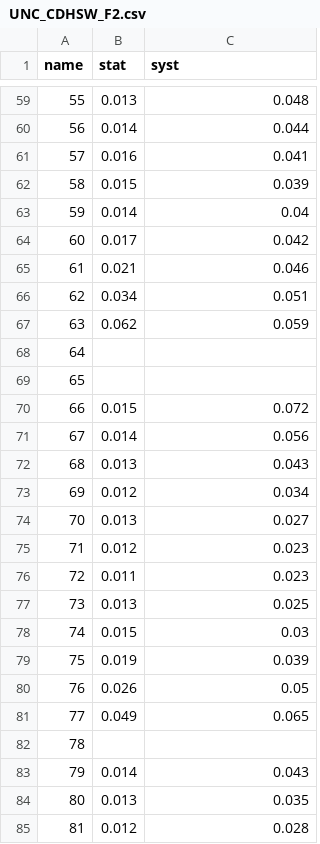
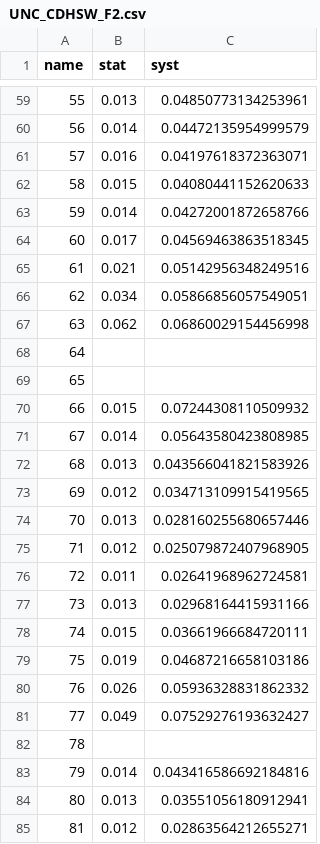
Before and after one commit to NNPDF/nnusf, a CSV file: commondata/uncertainties/UNC_CDHSW_F2.csv, drawn as a sheet; only a part is shown, gaps mark what is left out; the diff covers the shown part only; the diff names each change by its address in the sheet, - before the commit and + after, or states it on an @@ line.

```diff
--- a/commondata/uncertainties/UNC_CDHSW_F2.csv
+++ b/commondata/uncertainties/UNC_CDHSW_F2.csv
-C59 (syst): 0.048
+C59 (syst): 0.04850773134253961
-C60 (syst): 0.044
+C60 (syst): 0.04472135954999579
-C61 (syst): 0.041
+C61 (syst): 0.04197618372363071
-C62 (syst): 0.039
+C62 (syst): 0.04080441152620633
-C63 (syst): 0.04
+C63 (syst): 0.04272001872658766
-C64 (syst): 0.042
+C64 (syst): 0.04569463863518345
-C65 (syst): 0.046
+C65 (syst): 0.05142956348249516
-C66 (syst): 0.051
+C66 (syst): 0.05866856057549051
-C67 (syst): 0.059
+C67 (syst): 0.06860029154456998
-C70 (syst): 0.072
+C70 (syst): 0.07244308110509932
-C71 (syst): 0.056
+C71 (syst): 0.05643580423808985
-C72 (syst): 0.043
+C72 (syst): 0.043566041821583926
-C73 (syst): 0.034
+C73 (syst): 0.034713109915419565
-C74 (syst): 0.027
+C74 (syst): 0.028160255680657446
-C75 (syst): 0.023
+C75 (syst): 0.025079872407968905
-C76 (syst): 0.023
+C76 (syst): 0.02641968962724581
-C77 (syst): 0.025
+C77 (syst): 0.02968164415931166
-C78 (syst): 0.03
+C78 (syst): 0.03661966684720111
-C79 (syst): 0.039
+C79 (syst): 0.04687216658103186
-C80 (syst): 0.05
+C80 (syst): 0.05936328831862332
-C81 (syst): 0.065
+C81 (syst): 0.07529276193632427
-C83 (syst): 0.043
+C83 (syst): 0.043416586692184816
-C84 (syst): 0.035
+C84 (syst): 0.03551056180912941
-C85 (syst): 0.028
+C85 (syst): 0.02863564212655271
```
Also changed, not shown: 106 edited cells elsewhere in this file, commondata/uncertainties/UNC_CDHSW_F3.csv, 1 other file.
